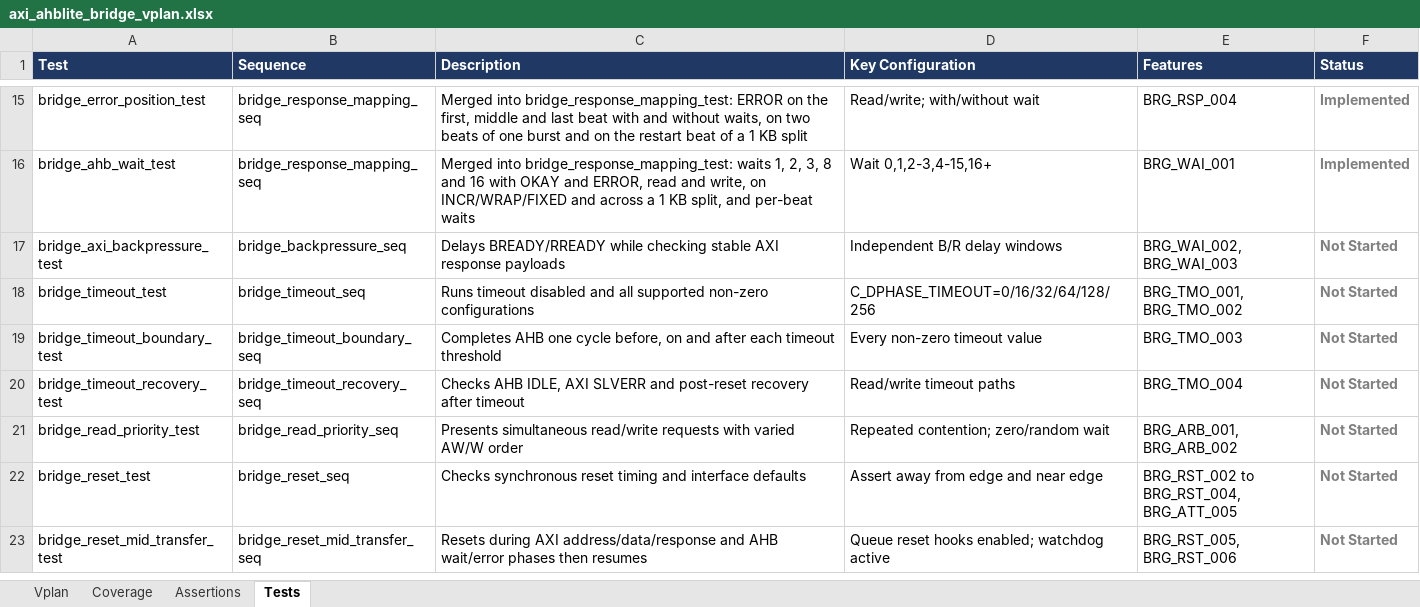
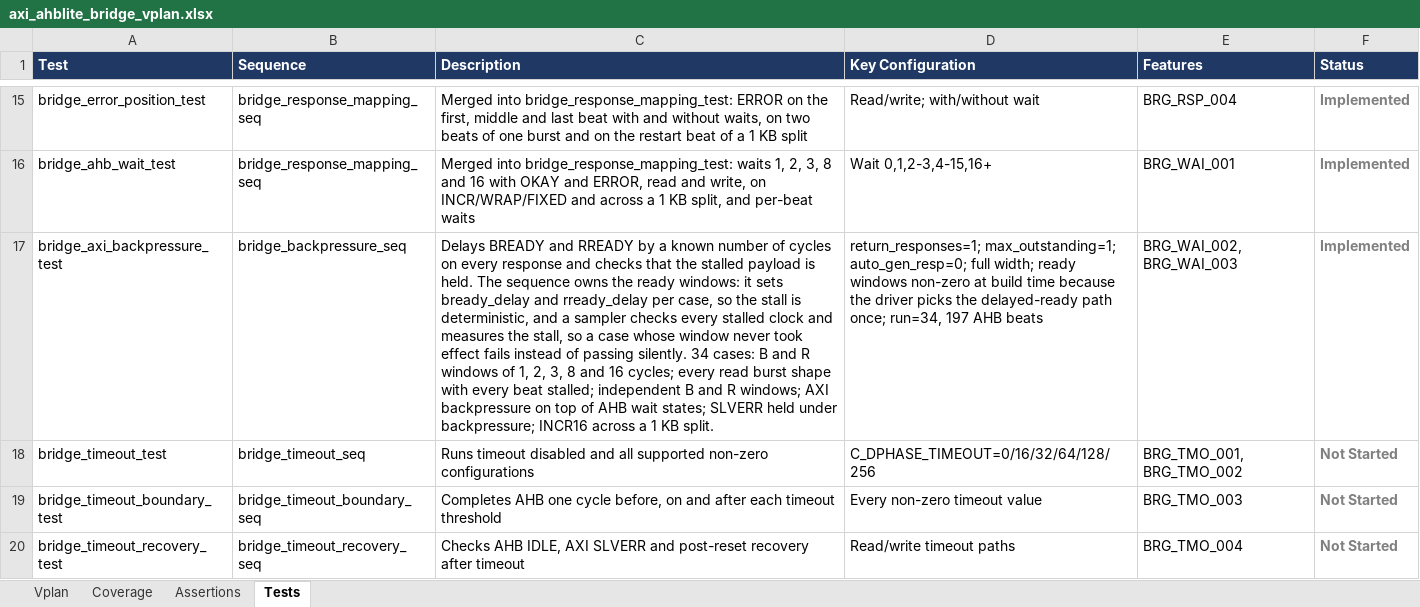
Before and after one commit to legiahuy15/axi4-ahblite-bridge, an Excel workbook: 00_doc/axi_ahblite_bridge_vplan.xlsx, sheet Tests, drawn as a sheet; only a part is shown, gaps mark what is left out; the shorter side is filled out with more unchanged rows; values as stored, in another font and other column widths than the file's, no borders; the diff names each change by its address in the sheet, - before the commit and + after, or states it on an @@ line.

```diff
--- a/00_doc/axi_ahblite_bridge_vplan.xlsx (sheet Tests)
+++ b/00_doc/axi_ahblite_bridge_vplan.xlsx (sheet Tests)
-C17 (Description): Delays BREADY/RREADY while checking stable AXI response payloads
+C17 (Description): Delays BREADY and RREADY by a known number of cycles on every response and checks that the stalled payload is held. The sequence owns the ready windows: it sets bready_delay and rready_delay per case, so the stall is deterministic, and a sampler checks every stalled clock and measures the stall, so a case whose window never took effect fails instead of passing silently. 34 cases: B and R windows of 1, 2, 3, 8 and 16 cycles; every read burst shape with every beat stalled; independent B and R windows; AXI backpressure on top of AHB wait states; SLVERR held under backpressure; INCR16 across a 1 KB split.
-D17 (Key Configuration): Independent B/R delay windows
+D17 (Key Configuration): return_responses=1; max_outstanding=1; auto_gen_resp=0; full width; ready windows non-zero at build time because the driver picks the delayed-ready path once; run=34, 197 AHB beats
-F17 (Status): Not Started
+F17 (Status): Implemented
```
Also changed, not shown: sheet Assertions, sheet Vplan, 3 other files.
